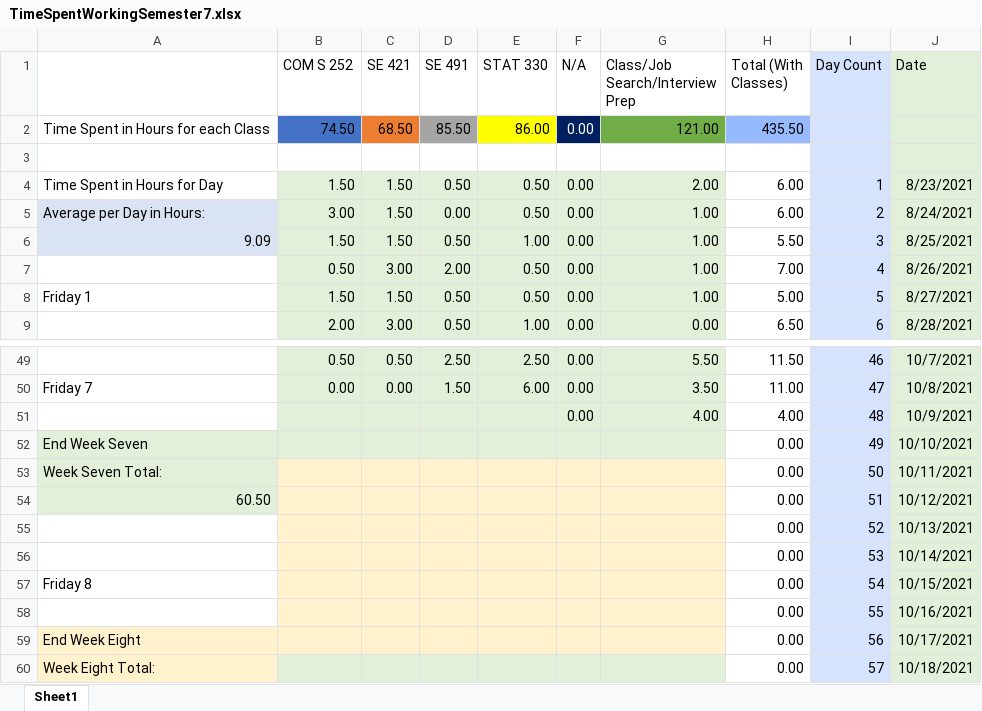
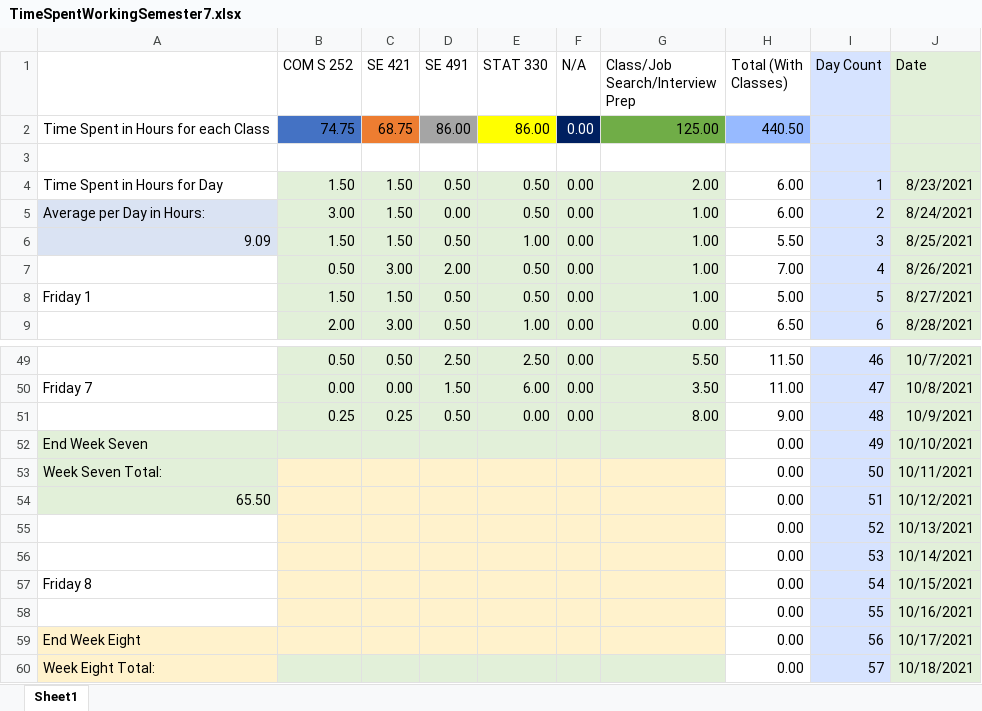
Before and after one commit to mghoskins/mghoskins-Data, an Excel workbook: CollegeSemesterWork/TimeSpentWorkingSemester7.xlsx, sheet Sheet1, drawn as a sheet; only a part is shown, gaps mark what is left out; values as stored, in another font and other column widths than the file's, no borders; charts and pictures and conditional formats not drawn; removed rows and columns are numbered as before the commit, all else as after; the diff names each change by its address in the sheet, - before the commit and + after, or states it on an @@ line.

Commit message:
job unlikely

```diff
--- a/CollegeSemesterWork/TimeSpentWorkingSemester7.xlsx (sheet Sheet1)
+++ b/CollegeSemesterWork/TimeSpentWorkingSemester7.xlsx (sheet Sheet1)
-B2 (COM S 252): 74.50
+B2 (COM S 252): 74.75
-C2 (SE 421): 68.50
+C2 (SE 421): 68.75
-D2 (SE 491): 85.50
+D2 (SE 491): 86.00
-G2 (Class/Job Search/Interview Prep): 121.00
+G2 (Class/Job Search/Interview Prep): 125.00
-H2 (Total (With Classes)): 435.50
+H2 (Total (With Classes)): 440.50
-row 51:  |  |  |  |  | 0.00 | 4.00 | 4.00 | 48 | 10/9/2021
+row 51:  | 0.25 | 0.25 | 0.50 | 0.00 | 0.00 | 8.00 | 9.00 | 48 | 10/9/2021
-A54: 60.50
+A54: 65.50
```
Also changed, not shown: charts or pictures.
